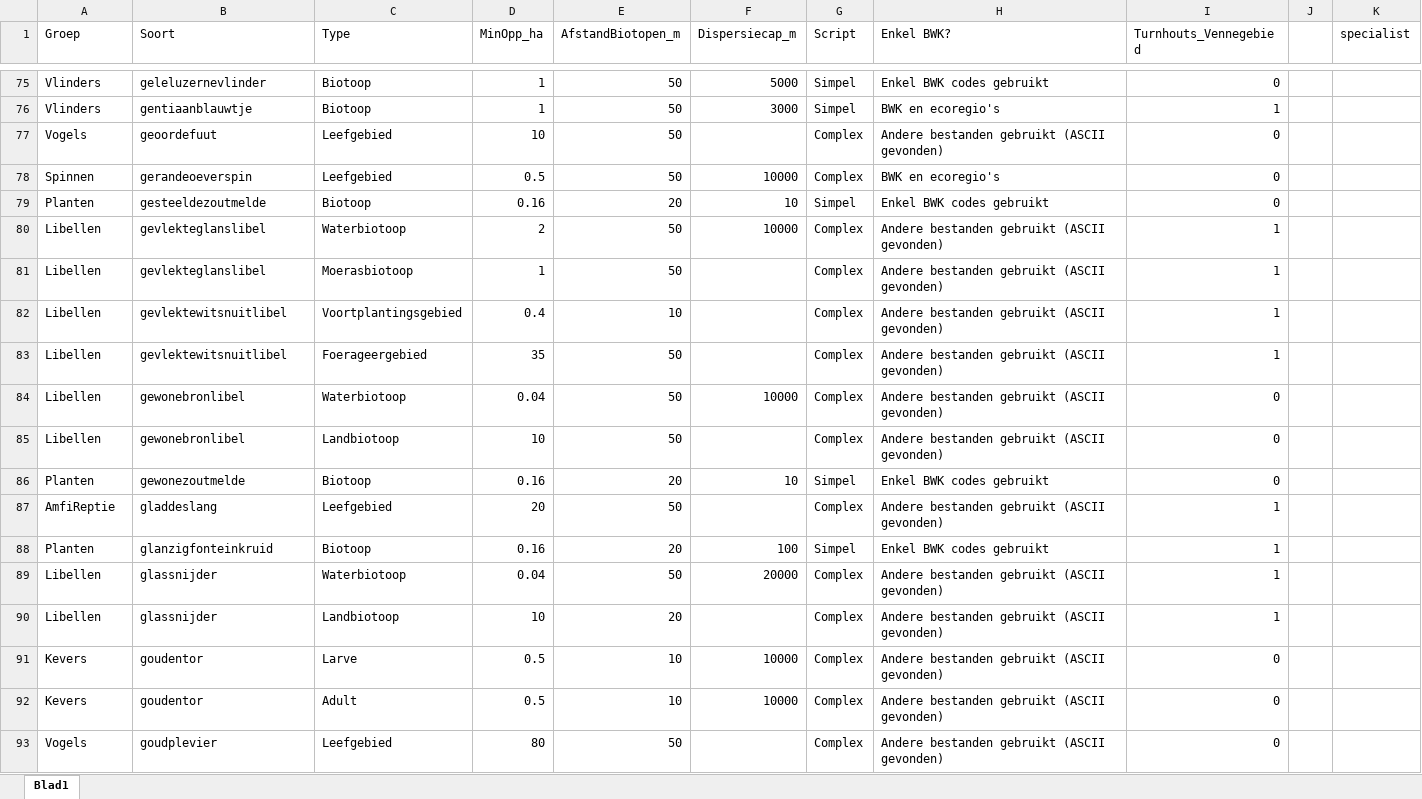
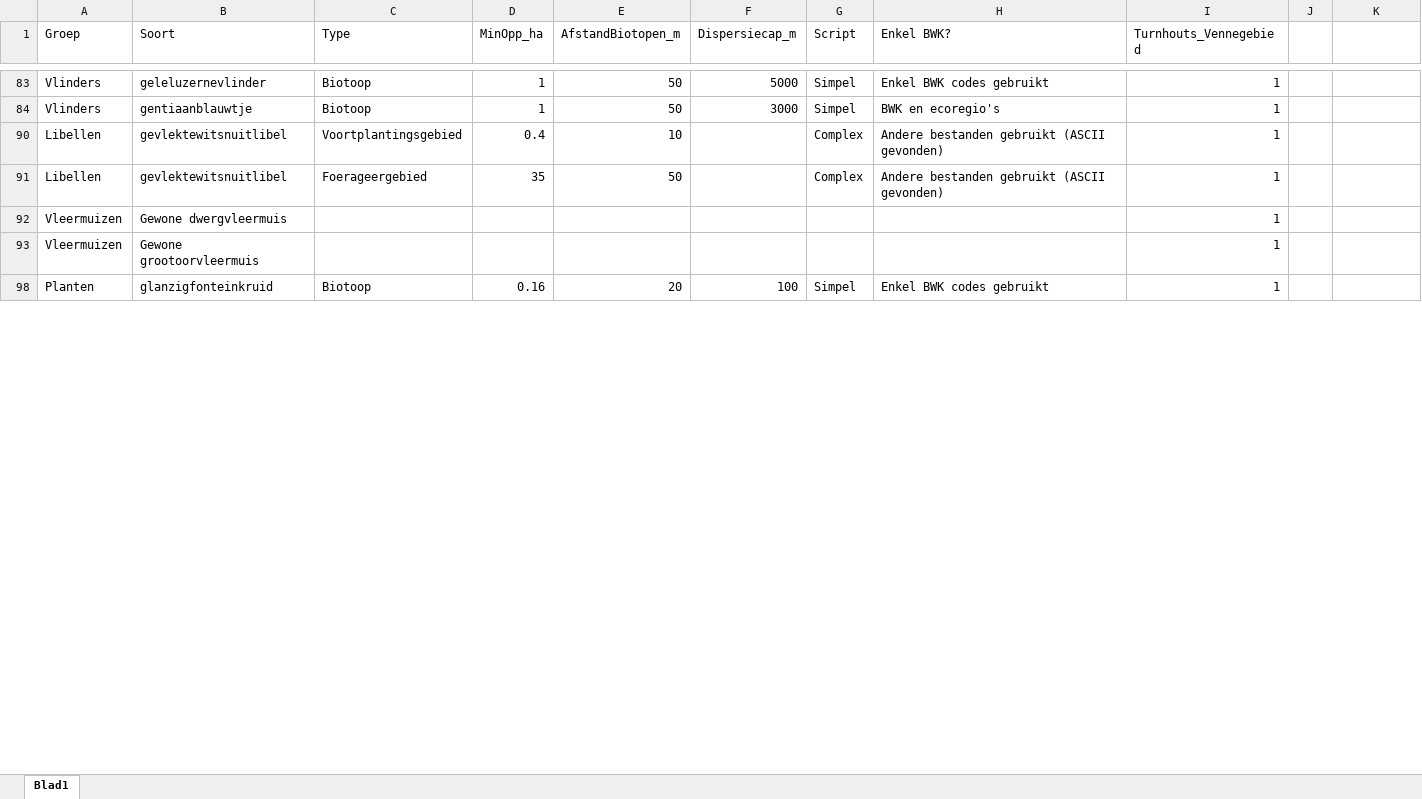
Before and after one commit to inbo/arpl, an Excel workbook: data/input/Excel_files/Soorten_bwk_afstanden.xlsx, sheet Blad1, drawn as a sheet; only a part is shown, gaps mark what is left out; values as stored, in another font and other column widths than the file's, no borders; conditional formats not drawn; removed rows and columns are numbered as before the commit, all else as after; the diff covers the shown part only; the diff names each change by its address in the sheet, - before the commit and + after, or states it on an @@ line.

```diff
--- a/data/input/Excel_files/Soorten_bwk_afstanden.xlsx (sheet Blad1)
+++ b/data/input/Excel_files/Soorten_bwk_afstanden.xlsx (sheet Blad1)
-K1: specialist
+K1: (empty)
-I83 (Turnhouts_Vennegebied): 0
+I83 (Turnhouts_Vennegebied): 1
@@ row 77 hidden: Vogels | geoordefuut | Leefgebied | 10 | 50 |  | Complex | Andere bestanden gebruikt (ASCII gevonden) | 0 @@
@@ row 78 hidden: Spinnen | gerandeoeverspin | Leefgebied | 0.5 | 50 | 10000 | Complex | BWK en ecoregio's | 0 @@
@@ row 79 hidden: Planten | gesteeldezoutmelde | Biotoop | 0.16 | 20 | 10 | Simpel | Enkel BWK codes gebruikt | 0 @@
-row 80: Libellen | gevlekteglanslibel | Waterbiotoop | 2 | 50 | 10000 | Complex | Andere bestanden gebruikt (ASCII gevonden) | 1
-row 81: Libellen | gevlekteglanslibel | Moerasbiotoop | 1 | 50 |  | Complex | Andere bestanden gebruikt (ASCII gevonden) | 1
@@ row 84 hidden: Libellen | gewonebronlibel | Waterbiotoop | 0.04 | 50 | 10000 | Complex | Andere bestanden gebruikt (ASCII gevonden) | 0 @@
@@ row 85 hidden: Libellen | gewonebronlibel | Landbiotoop | 10 | 50 |  | Complex | Andere bestanden gebruikt (ASCII gevonden) | 0 @@
@@ row 86 hidden: Planten | gewonezoutmelde | Biotoop | 0.16 | 20 | 10 | Simpel | Enkel BWK codes gebruikt | 0 @@
-row 87: AmfiReptie | gladdeslang | Leefgebied | 20 | 50 |  | Complex | Andere bestanden gebruikt (ASCII gevonden) | 1
+row 92: Vleermuizen | Gewone dwergvleermuis |  |  |  |  |  |  | 1
+row 93: Vleermuizen | Gewone grootoorvleermuis |  |  |  |  |  |  | 1
-row 89: Libellen | glassnijder | Waterbiotoop | 0.04 | 50 | 20000 | Complex | Andere bestanden gebruikt (ASCII gevonden) | 1
-row 90: Libellen | glassnijder | Landbiotoop | 10 | 20 |  | Complex | Andere bestanden gebruikt (ASCII gevonden) | 1
@@ row 91 hidden: Kevers | goudentor | Larve | 0.5 | 10 | 10000 | Complex | Andere bestanden gebruikt (ASCII gevonden) | 0 @@
@@ row 92 hidden: Kevers | goudentor | Adult | 0.5 | 10 | 10000 | Complex | Andere bestanden gebruikt (ASCII gevonden) | 0 @@
@@ row 93 hidden: Vogels | goudplevier | Leefgebied | 80 | 50 |  | Complex | Andere bestanden gebruikt (ASCII gevonden) | 0 @@
```
Also changed, not shown: 20 added rows, 68 removed rows, 128 hidden or unhidden rows and 34 edited cells elsewhere in this sheet, hidden cells, 9 other files.
